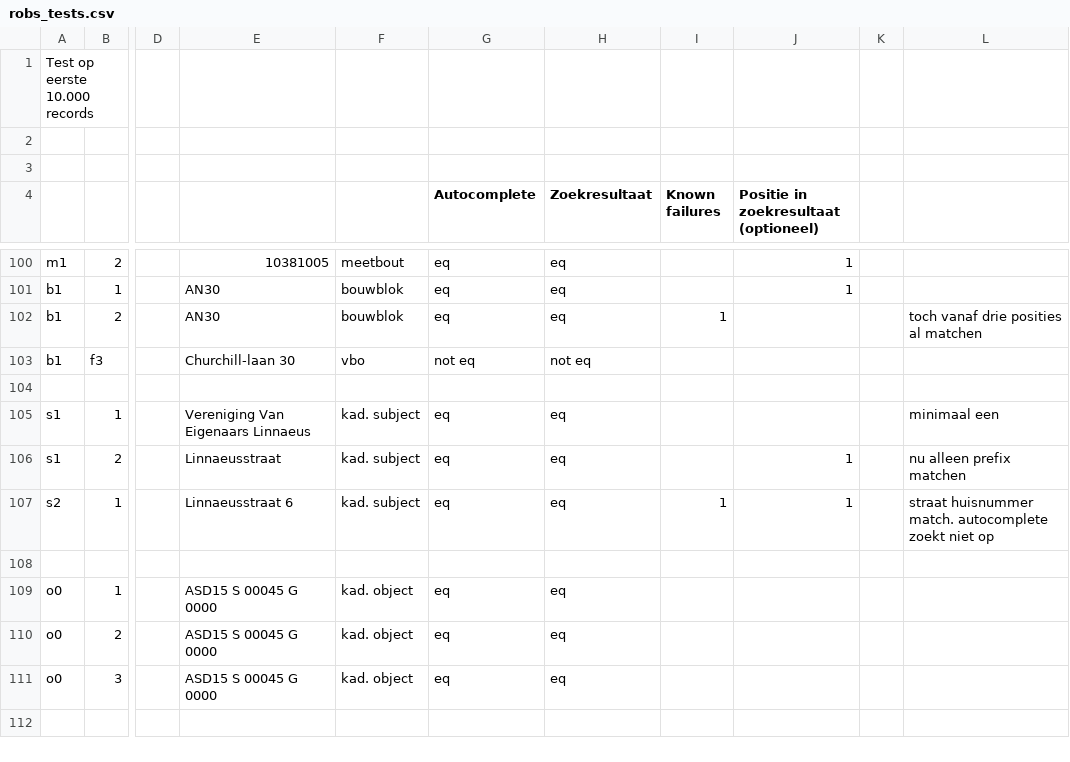
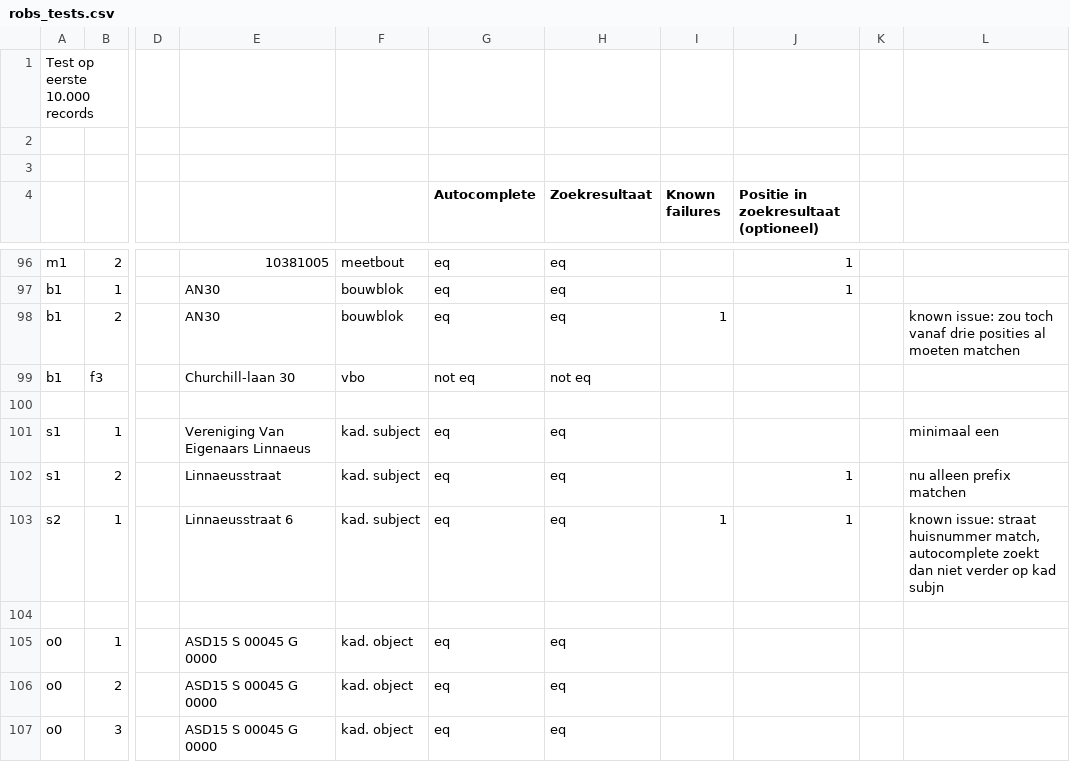
Before and after one commit to DatapuntAmsterdam/atlas_search_tests, a CSV file: src/robs_tests.csv, drawn as a sheet; only a part is shown, gaps mark what is left out; the shorter side is filled out with more unchanged rows; addresses are those after the commit; the diff covers the shown part only; the diff names each change by its address in the sheet, - before the commit and + after, or states it on an @@ line.

```diff
--- a/src/robs_tests.csv
+++ b/src/robs_tests.csv
-L98: toch vanaf drie posities al matchen
+L98: known issue: zou toch vanaf drie posities al moeten matchen
-L103: straat huisnummer match. autocomplete zoekt niet op
+L103: known issue: straat huisnummer match, autocomplete zoekt dan niet verder op kad subjn
```
Also changed, not shown: 4 removed rows and 7 edited cells elsewhere in this file.
